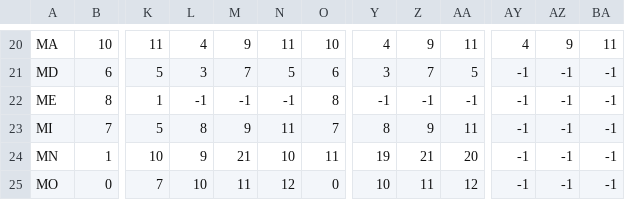
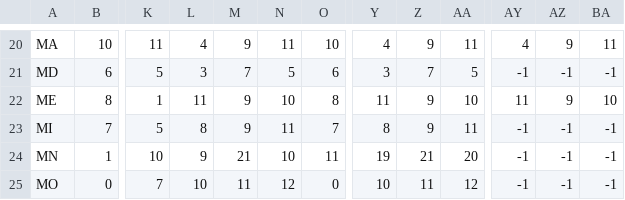
Before and after one commit to pkelly-ca/crdt_colab, a CSV file: crdt_key.csv, drawn as a sheet; only a part is shown, gaps mark what is left out; the diff names each change by its address in the sheet, - before the commit and + after, or states it on an @@ line.

```diff
--- a/crdt_key.csv
+++ b/crdt_key.csv
-L22: -1
+L22: 11
-M22: -1
+M22: 9
-N22: -1
+N22: 10
-Y22: -1
+Y22: 11
-Z22: -1
+Z22: 9
-AA22: -1
+AA22: 10
-AY22: -1
+AY22: 11
-AZ22: -1
+AZ22: 9
-BA22: -1
+BA22: 10
```
Also changed, not shown: 2 other files.
